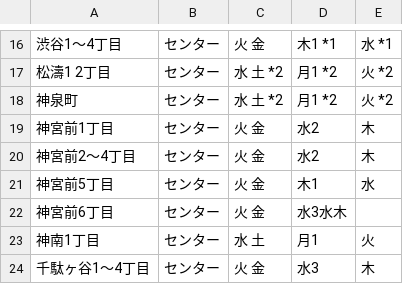
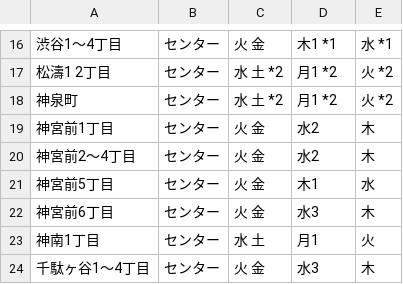
Before and after one commit to halsk/5374, a CSV file: data/area_days.csv, drawn as a sheet; only a part is shown, gaps mark what is left out.

Commit message:
fix error

```diff
--- a/data/area_days.csv
+++ b/data/area_days.csv
@@ -21,3 +21,3 @@
 神宮前5丁目,センター,火 金,木1,水
-神宮前6丁目,センター,火 金,水3水木
+神宮前6丁目,センター,火 金,水3,木
 神南1丁目,センター,水 土,月1,火
```
